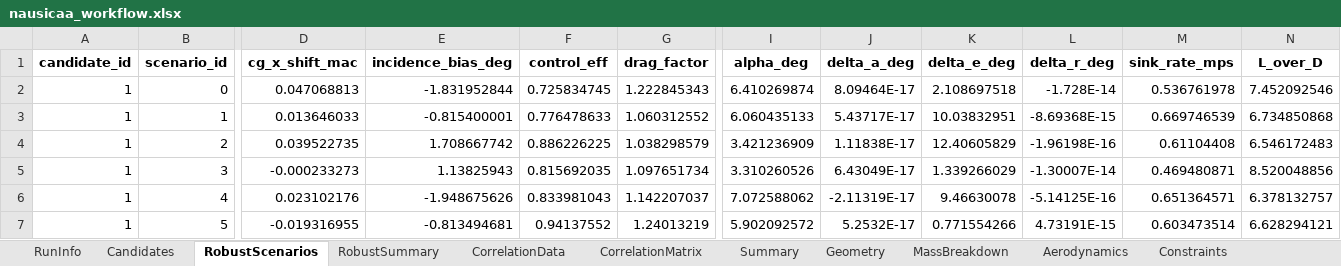
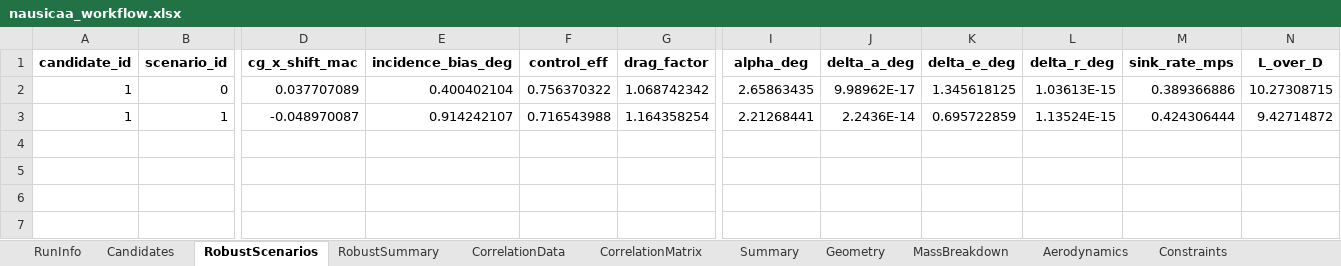
Before and after one commit to GH-X-ST/Nausicaa, an Excel workbook: 02_Glider_Design/C_results/nausicaa_workflow.xlsx, sheet RobustScenarios, drawn as a sheet; only a part is shown, gaps mark what is left out; values as stored, in another font and other column widths than the file's, no borders; rows hold the shown columns only; the diff covers the shown part only; the diff names each change by its address in the sheet, - before the commit and + after, or states it on an @@ line.

```diff
--- a/02_Glider_Design/C_results/nausicaa_workflow.xlsx (sheet RobustScenarios)
+++ b/02_Glider_Design/C_results/nausicaa_workflow.xlsx (sheet RobustScenarios)
-D2 (cg_x_shift_mac): 0.047068813
+D2 (cg_x_shift_mac): 0.037707089
-E2 (incidence_bias_deg): -1.831952844
+E2 (incidence_bias_deg): 0.400402104
-F2 (control_eff): 0.725834745
+F2 (control_eff): 0.756370322
-G2 (drag_factor): 1.222845343
+G2 (drag_factor): 1.068742342
-I2 (alpha_deg): 6.410269874
+I2 (alpha_deg): 2.65863435
-J2 (delta_a_deg): 8.09464E-17
+J2 (delta_a_deg): 9.98962E-17
-K2 (delta_e_deg): 2.108697518
+K2 (delta_e_deg): 1.345618125
-L2 (delta_r_deg): -1.728E-14
+L2 (delta_r_deg): 1.03613E-15
-M2 (sink_rate_mps): 0.536761978
+M2 (sink_rate_mps): 0.389366886
-N2 (L_over_D): 7.452092546
+N2 (L_over_D): 10.27308715
-D3 (cg_x_shift_mac): 0.013646033
+D3 (cg_x_shift_mac): -0.048970087
-E3 (incidence_bias_deg): -0.815400001
+E3 (incidence_bias_deg): 0.914242107
-F3 (control_eff): 0.776478633
+F3 (control_eff): 0.716543988
-G3 (drag_factor): 1.060312552
+G3 (drag_factor): 1.164358254
-I3 (alpha_deg): 6.060435133
+I3 (alpha_deg): 2.21268441
-J3 (delta_a_deg): 5.43717E-17
+J3 (delta_a_deg): 2.2436E-14
-K3 (delta_e_deg): 10.03832951
+K3 (delta_e_deg): 0.695722859
-L3 (delta_r_deg): -8.69368E-15
+L3 (delta_r_deg): 1.13524E-15
-M3 (sink_rate_mps): 0.669746539
+M3 (sink_rate_mps): 0.424306444
-N3 (L_over_D): 6.734850868
+N3 (L_over_D): 9.42714872
-row 4: 1 | 2 | 0.039522735 | 1.708667742 | 0.886226225 | 1.038298579 | 3.421236909 | 1.11838E-17 | 12.40605829 | -1.96198E-16 | 0.61104408 | 6.546172483
-row 5: 1 | 3 | -0.000233273 | 1.13825943 | 0.815692035 | 1.097651734 | 3.310260526 | 6.43049E-17 | 1.339266029 | -1.30007E-14 | 0.469480871 | 8.520048856
-row 6: 1 | 4 | 0.023102176 | -1.948675626 | 0.833981043 | 1.142207037 | 7.072588062 | -2.11319E-17 | 9.46630078 | -5.14125E-16 | 0.651364571 | 6.378132757
-row 7: 1 | 5 | -0.019316955 | -0.813494681 | 0.94137552 | 1.24013219 | 5.902092572 | 5.2532E-17 | 0.771554266 | 4.73191E-15 | 0.603473514 | 6.628294121
```
Also changed, not shown: 34 removed rows and 14 edited cells elsewhere in this sheet, sheet CorrelationData, sheet CorrelationMatrix, sheet Aerodynamics, sheet MassBreakdown, sheet Constraints, sheet Candidates, 4 more sheets, other sheet tabs, 02_Glider_Design/C_results/nausicaa_results.xlsx, 4 other files.
